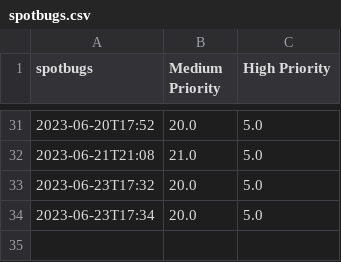
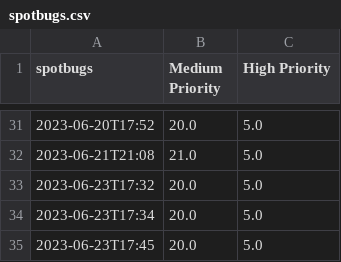
Before and after one commit to sjzeil/code-grader, a CSV file: spotbugs.csv, drawn as a sheet; only a part is shown, gaps mark what is left out.

```diff
--- a/spotbugs.csv
+++ b/spotbugs.csv
@@ -34 +34,2 @@ spotbugs,Medium Priority,High Priority
 2023-06-23T17:34,20.0,5.0
+2023-06-23T17:45,20.0,5.0
```
Also changed, not shown: checkstyle.csv, tests.csv, 40 other files.
